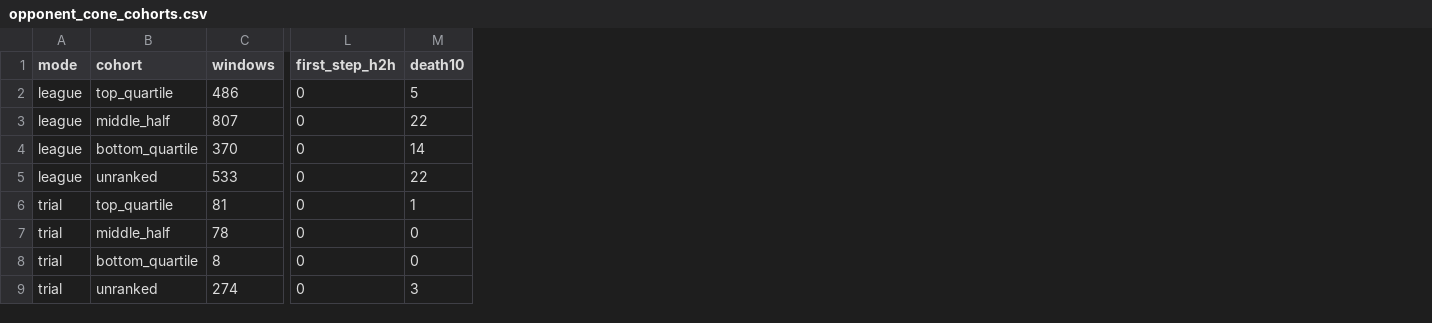
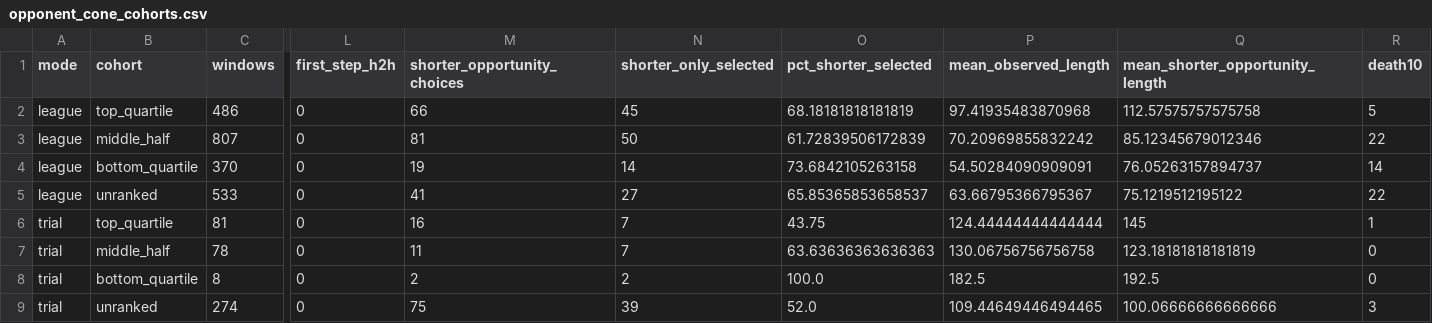
Before and after one commit to MudauVhuimo/snake-intelligence-collector, a CSV file: data/derived/opponent_cone_cohorts.csv, drawn as a sheet; only a part is shown, gaps mark what is left out; the diff names each change by its address in the sheet, - before the commit and + after, or states it on an @@ line.

```diff
--- a/data/derived/opponent_cone_cohorts.csv
+++ b/data/derived/opponent_cone_cohorts.csv
+column M (shorter_opportunity_choices), rows 2-9: 66 | 81 | 19 | 41 | 16 | 11 | 2 | 75
+column N (shorter_only_selected), rows 2-9: 45 | 50 | 14 | 27 | 7 | 7 | 2 | 39
+column O (pct_shorter_selected), rows 2-9: 68.18181818181819 | 61.72839506172839 | 73.6842105263158 | 65.85365853658537 | 43.75 | 63.63636363636363 | 100.0 | 52.0
+column P (mean_observed_length), rows 2-9: 97.41935483870968 | 70.20969855832242 | 54.50284090909091 | 63.66795366795367 | 124.44444444444444 | 130.06756756756758 | 182.5 | 109.44649446494465
+column Q (mean_shorter_opportunity_length), rows 2-9: 112.57575757575758 | 85.12345679012346 | 76.05263157894737 | 75.1219512195122 | 145 | 123.18181818181819 | 192.5 | 100.06666666666666
```
Also changed, not shown: 11 other files.
